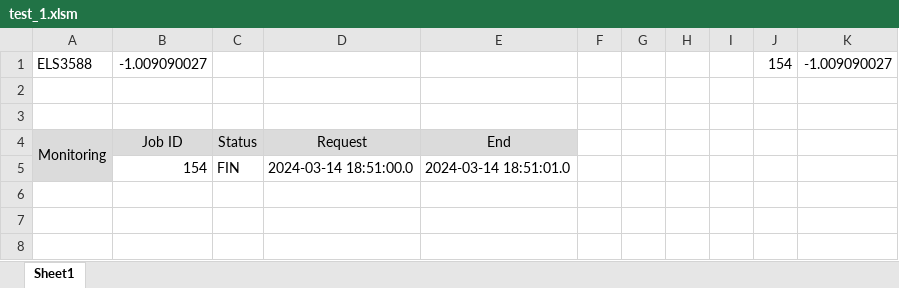
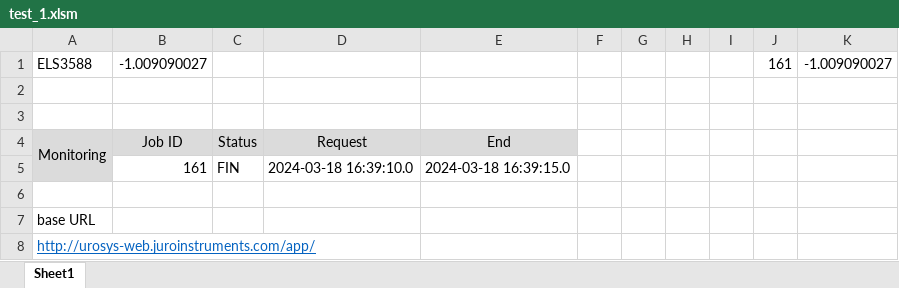
Before and after one commit to kdw1437/excelvba_mygit, an Excel workbook: bin/test_1.xlsm, sheet Sheet1, drawn as a sheet; values as stored, in another font and other column widths than the file's, no borders; removed rows and columns are numbered as before the commit, all else as after; the diff names each change by its address in the sheet, - before the commit and + after, or states it on an @@ line.

```diff
--- a/bin/test_1.xlsm (sheet Sheet1)
+++ b/bin/test_1.xlsm (sheet Sheet1)
-J1: 154
+J1: 161
-A4:A5 merged
+A4:A5 merged
+row 5:  | 161 | FIN | 2024-03-18 16:39:10.0 | 2024-03-18 16:39:15.0
-A6 fill: #DBDBDB
+A6 fill: none
-row 6:  | 154 | FIN | 2024-03-14 18:51:00.0 | 2024-03-14 18:51:01.0
+row 6: (empty)
+row 7: base URL
+row 8: http://urosys-web.juroinstruments.com/app/
```
Also changed, not shown: 1 other file.
